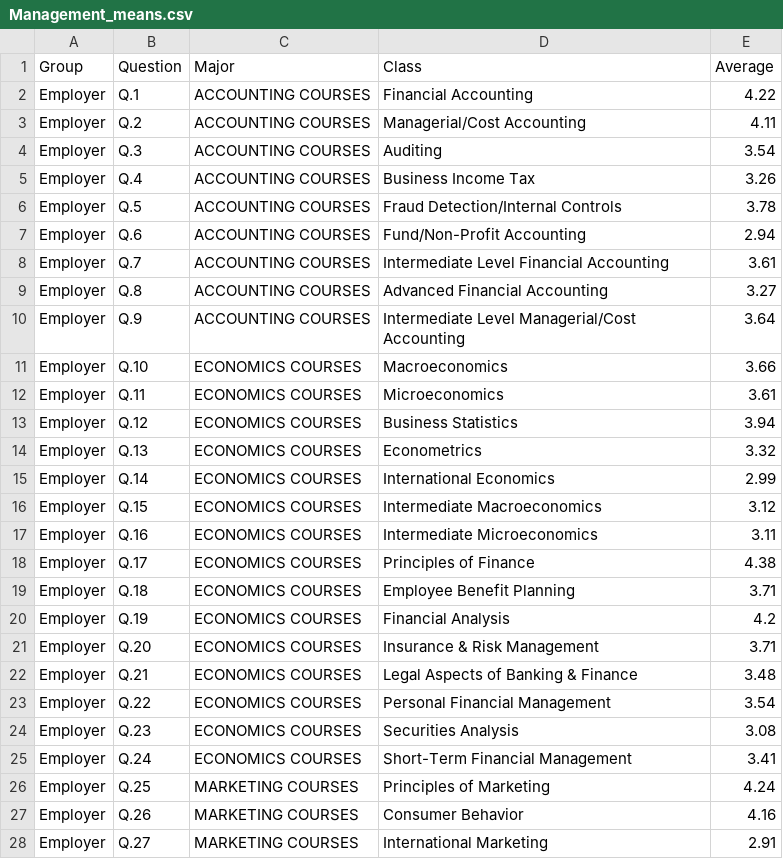
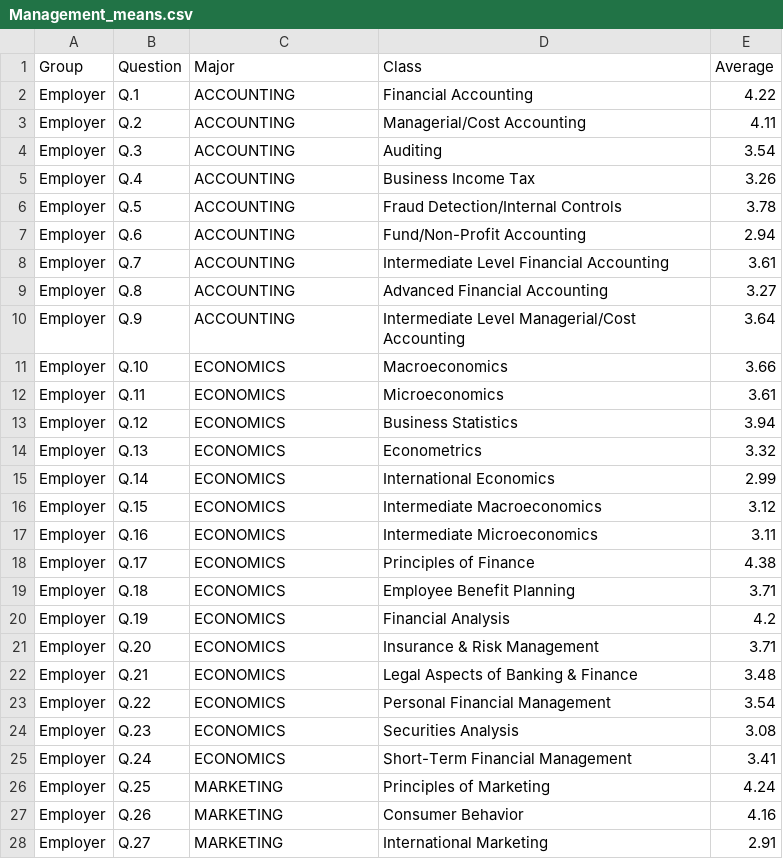
Before and after one commit to wmackedanz/Consulting_Repository, a CSV file: Management_means.csv, drawn as a sheet; only a part is shown; the diff covers the shown part only.

Commit message:
Update Management_means.csv

```diff
--- a/Management_means.csv
+++ b/Management_means.csv
@@ -1,28 +1,28 @@
 Group,Question,Major,Class,Average
-Employer,Q.1,ACCOUNTING COURSES,Financial Accounting,4.22
-Employer,Q.2,ACCOUNTING COURSES,Managerial/Cost Accounting,4.11
-Employer,Q.3,ACCOUNTING COURSES,Auditing,3.54
-Employer,Q.4,ACCOUNTING COURSES,Business Income Tax,3.26
-Employer,Q.5,ACCOUNTING COURSES,Fraud Detection/Internal Controls,3.78
-Employer,Q.6,ACCOUNTING COURSES,Fund/Non-Profit Accounting,2.94
-Employer,Q.7,ACCOUNTING COURSES,Intermediate Level Financial Accounting,3.61
-Employer,Q.8,ACCOUNTING COURSES,Advanced Financial Accounting,3.27
-Employer,Q.9,ACCOUNTING COURSES,Intermediate Level Managerial/Cost Accounting,3.64
-Employer,Q.10,ECONOMICS COURSES,Macroeconomics,3.66
-Employer,Q.11,ECONOMICS COURSES,Microeconomics,3.61
-Employer,Q.12,ECONOMICS COURSES,Business Statistics,3.94
-Employer,Q.13,ECONOMICS COURSES,Econometrics,3.32
-Employer,Q.14,ECONOMICS COURSES,International Economics,2.99
-Employer,Q.15,ECONOMICS COURSES,Intermediate Macroeconomics,3.12
-Employer,Q.16,ECONOMICS COURSES,Intermediate Microeconomics,3.11
-Employer,Q.17,ECONOMICS COURSES,Principles of Finance,4.38
-Employer,Q.18,ECONOMICS COURSES,Employee Benefit Planning,3.71
-Employer,Q.19,ECONOMICS COURSES,Financial Analysis,4.2
-Employer,Q.20,ECONOMICS COURSES,Insurance & Risk Management,3.71
-Employer,Q.21,ECONOMICS COURSES,Legal Aspects of Banking & Finance,3.48
-Employer,Q.22,ECONOMICS COURSES,Personal Financial Management,3.54
-Employer,Q.23,ECONOMICS COURSES,Securities Analysis,3.08
-Employer,Q.24,ECONOMICS COURSES,Short-Term Financial Management,3.41
-Employer,Q.25,MARKETING COURSES,Principles of Marketing,4.24
-Employer,Q.26,MARKETING COURSES,Consumer Behavior,4.16
-Employer,Q.27,MARKETING COURSES,International Marketing,2.91
+Employer,Q.1,ACCOUNTING ,Financial Accounting,4.22
+Employer,Q.2,ACCOUNTING ,Managerial/Cost Accounting,4.11
+Employer,Q.3,ACCOUNTING ,Auditing,3.54
+Employer,Q.4,ACCOUNTING ,Business Income Tax,3.26
+Employer,Q.5,ACCOUNTING ,Fraud Detection/Internal Controls,3.78
+Employer,Q.6,ACCOUNTING ,Fund/Non-Profit Accounting,2.94
+Employer,Q.7,ACCOUNTING ,Intermediate Level Financial Accounting,3.61
+Employer,Q.8,ACCOUNTING ,Advanced Financial Accounting,3.27
+Employer,Q.9,ACCOUNTING ,Intermediate Level Managerial/Cost Accounting,3.64
+Employer,Q.10,ECONOMICS ,Macroeconomics,3.66
+Employer,Q.11,ECONOMICS ,Microeconomics,3.61
+Employer,Q.12,ECONOMICS ,Business Statistics,3.94
+Employer,Q.13,ECONOMICS ,Econometrics,3.32
+Employer,Q.14,ECONOMICS ,International Economics,2.99
+Employer,Q.15,ECONOMICS ,Intermediate Macroeconomics,3.12
+Employer,Q.16,ECONOMICS ,Intermediate Microeconomics,3.11
+Employer,Q.17,ECONOMICS ,Principles of Finance,4.38
+Employer,Q.18,ECONOMICS ,Employee Benefit Planning,3.71
+Employer,Q.19,ECONOMICS ,Financial Analysis,4.2
+Employer,Q.20,ECONOMICS ,Insurance & Risk Management,3.71
+Employer,Q.21,ECONOMICS ,Legal Aspects of Banking & Finance,3.48
+Employer,Q.22,ECONOMICS ,Personal Financial Management,3.54
+Employer,Q.23,ECONOMICS ,Securities Analysis,3.08
+Employer,Q.24,ECONOMICS ,Short-Term Financial Management,3.41
+Employer,Q.25,MARKETING ,Principles of Marketing,4.24
+Employer,Q.26,MARKETING ,Consumer Behavior,4.16
+Employer,Q.27,MARKETING ,International Marketing,2.91
```
Also changed, not shown: 89 edited cells elsewhere in this file.
